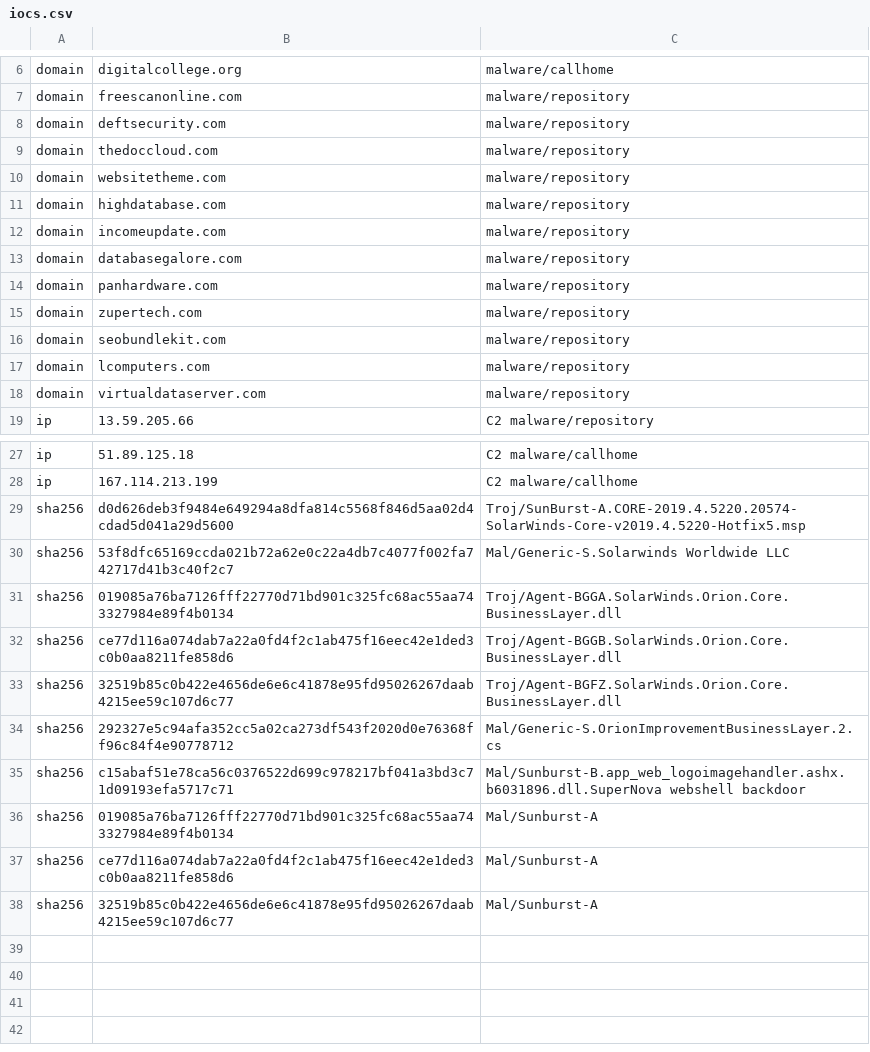
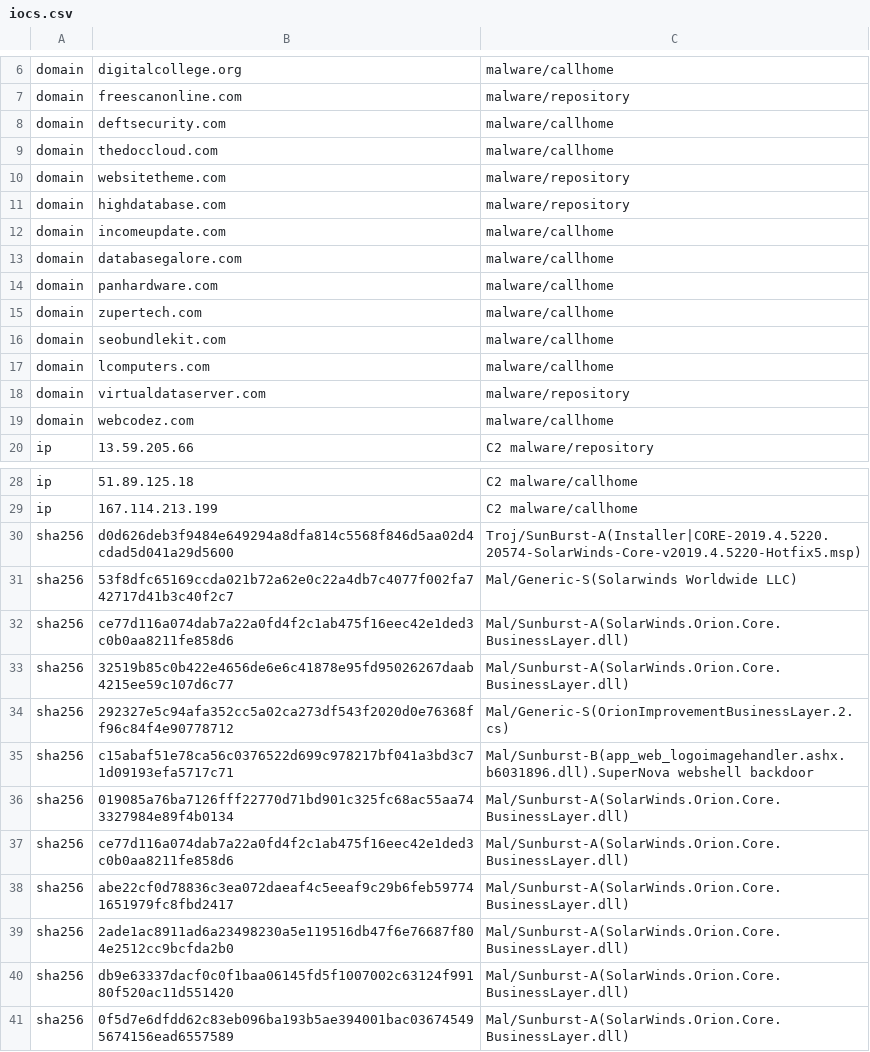
Before and after one commit to sophos/solarwinds-threathunt, a CSV file: iocs.csv, drawn as a sheet; only a part is shown, gaps mark what is left out.

Commit message:
New Sunburst hashes

```diff
--- a/iocs.csv
+++ b/iocs.csv
@@ -7,13 +7,14 @@ domain,digitalcollege.org,malware/callhome
 domain,freescanonline.com,malware/repository
-domain,deftsecurity.com,malware/repository	
-domain,thedoccloud.com,malware/repository
+domain,deftsecurity.com,malware/callhome	
+domain,thedoccloud.com,malware/callhome
 domain,websitetheme.com,malware/repository	
 domain,highdatabase.com,malware/repository
-domain,incomeupdate.com,malware/repository	
-domain,databasegalore.com,malware/repository	
-domain,panhardware.com,malware/repository	
-domain,zupertech.com,malware/repository	
-domain,seobundlekit.com,malware/repository
-domain,lcomputers.com,malware/repository
+domain,incomeupdate.com,malware/callhome
+domain,databasegalore.com,malware/callhome	
+domain,panhardware.com,malware/callhome	
+domain,zupertech.com,malware/callhome	
+domain,seobundlekit.com,malware/callhome
+domain,lcomputers.com,malware/callhome
 domain,virtualdataserver.com,malware/repository
+domain,webcodez.com,malware/callhome	
 ip,13.59.205.66,C2 malware/repository	
@@ -28,11 +29,13 @@ ip,51.89.125.18,C2 malware/callhome
 ip,167.114.213.199,C2 malware/callhome
-sha256,d0d626deb3f9484e649294a8dfa814c5568f846d5aa02d4cdad5d041a29d5600,Troj/SunBurst-A.CORE-2019.4.5220.20574-SolarWinds-Core-v2019.4.5220-Hotfix5.msp
-sha256,53f8dfc65169ccda021b72a62e0c22a4db7c4077f002fa742717d41b3c40f2c7,Mal/Generic-S.Solarwinds Worldwide LLC 	
-sha256,019085a76ba7126fff22770d71bd901c325fc68ac55aa743327984e89f4b0134,Troj/Agent-BGGA.SolarWinds.Orion.Core.BusinessLayer.dll
-sha256,ce77d116a074dab7a22a0fd4f2c1ab475f16eec42e1ded3c0b0aa8211fe858d6,Troj/Agent-BGGB.SolarWinds.Orion.Core.BusinessLayer.dll
-sha256,32519b85c0b422e4656de6e6c41878e95fd95026267daab4215ee59c107d6c77,Troj/Agent-BGFZ.SolarWinds.Orion.Core.BusinessLayer.dll 	
-sha256,292327e5c94afa352cc5a02ca273df543f2020d0e76368ff96c84f4e90778712,Mal/Generic-S.OrionImprovementBusinessLayer.2.cs 	
-sha256,c15abaf51e78ca56c0376522d699c978217bf041a3bd3c71d09193efa5717c71,Mal/Sunburst-B.app_web_logoimagehandler.ashx.b6031896.dll.SuperNova webshell backdoor
-sha256,019085a76ba7126fff22770d71bd901c325fc68ac55aa743327984e89f4b0134,Mal/Sunburst-A
-sha256,ce77d116a074dab7a22a0fd4f2c1ab475f16eec42e1ded3c0b0aa8211fe858d6,Mal/Sunburst-A
-sha256,32519b85c0b422e4656de6e6c41878e95fd95026267daab4215ee59c107d6c77,Mal/Sunburst-A
+sha256,d0d626deb3f9484e649294a8dfa814c5568f846d5aa02d4cdad5d041a29d5600,Troj/SunBurst-A(Installer|CORE-2019.4.5220.20574-SolarWinds-Core-v2019.4.5220-Hotfix5.msp)
+sha256,53f8dfc65169ccda021b72a62e0c22a4db7c4077f002fa742717d41b3c40f2c7,Mal/Generic-S(Solarwinds Worldwide LLC) 	
+sha256,ce77d116a074dab7a22a0fd4f2c1ab475f16eec42e1ded3c0b0aa8211fe858d6,Mal/Sunburst-A(SolarWinds.Orion.Core.BusinessLayer.dll)
+sha256,32519b85c0b422e4656de6e6c41878e95fd95026267daab4215ee59c107d6c77,Mal/Sunburst-A(SolarWinds.Orion.Core.BusinessLayer.dll) 	
+sha256,292327e5c94afa352cc5a02ca273df543f2020d0e76368ff96c84f4e90778712,Mal/Generic-S(OrionImprovementBusinessLayer.2.cs) 	
+sha256,c15abaf51e78ca56c0376522d699c978217bf041a3bd3c71d09193efa5717c71,Mal/Sunburst-B(app_web_logoimagehandler.ashx.b6031896.dll).SuperNova webshell backdoor
+sha256,019085a76ba7126fff22770d71bd901c325fc68ac55aa743327984e89f4b0134,Mal/Sunburst-A(SolarWinds.Orion.Core.BusinessLayer.dll)
+sha256,ce77d116a074dab7a22a0fd4f2c1ab475f16eec42e1ded3c0b0aa8211fe858d6,Mal/Sunburst-A(SolarWinds.Orion.Core.BusinessLayer.dll)
+sha256,abe22cf0d78836c3ea072daeaf4c5eeaf9c29b6feb597741651979fc8fbd2417,Mal/Sunburst-A(SolarWinds.Orion.Core.BusinessLayer.dll)
+sha256,2ade1ac8911ad6a23498230a5e119516db47f6e76687f804e2512cc9bcfda2b0,Mal/Sunburst-A(SolarWinds.Orion.Core.BusinessLayer.dll)
+sha256,db9e63337dacf0c0f1baa06145fd5f1007002c63124f99180f520ac11d551420,Mal/Sunburst-A(SolarWinds.Orion.Core.BusinessLayer.dll)
+sha256,0f5d7e6dfdd62c83eb096ba193b5ae394001bac036745495674156ead6557589,Mal/Sunburst-A(SolarWinds.Orion.Core.BusinessLayer.dll)
```
